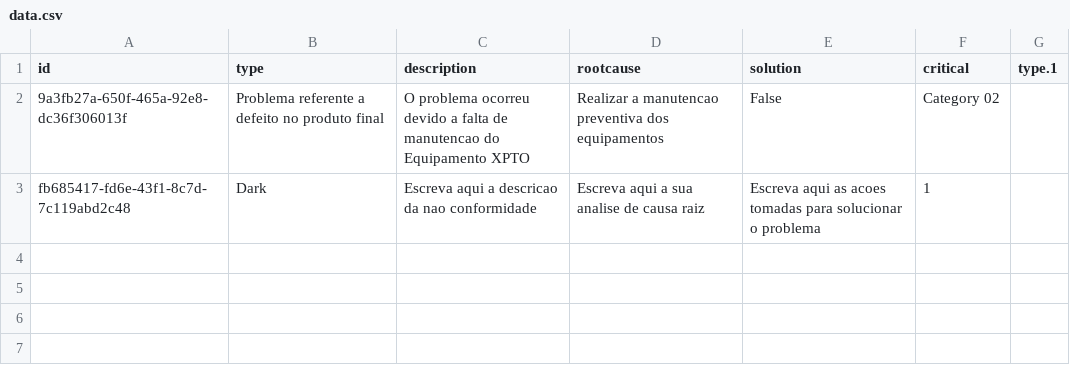
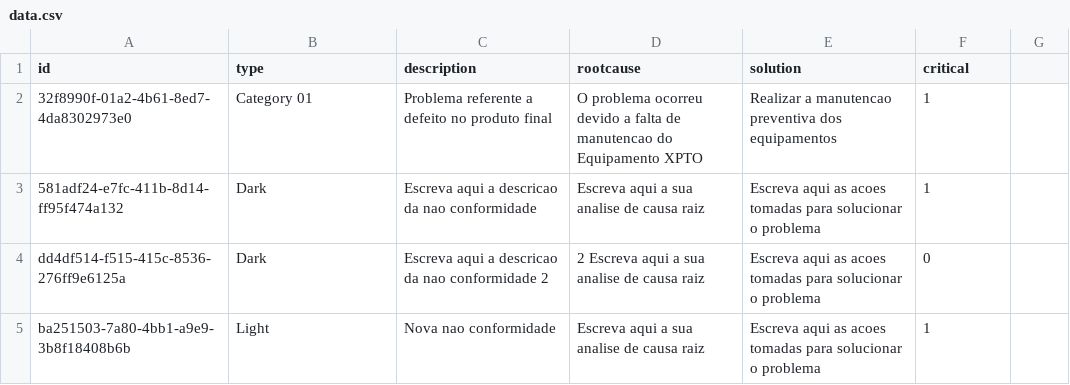
Before and after one commit to GuilhermeTagliati/Python_for_Non_Programmers, a CSV file: 01_NON_CONFORMITIES_PROJECT/data/data.csv, drawn as a sheet.

```diff
--- a/01_NON_CONFORMITIES_PROJECT/data/data.csv
+++ b/01_NON_CONFORMITIES_PROJECT/data/data.csv
@@ -1,3 +1,5 @@
-id,type,description,rootcause,solution,critical,type.1
-9a3fb27a-650f-465a-92e8-dc36f306013f,Problema referente a defeito no produto final,O problema ocorreu devido a falta de manutencao do Equipamento XPTO,Realizar a manutencao preventiva dos equipamentos,False,Category 02,
-fb685417-fd6e-43f1-8c7d-7c119abd2c48,Dark,Escreva aqui a descricao da nao conformidade,Escreva aqui a sua analise de causa raiz,Escreva aqui as acoes tomadas para solucionar o problema,1,
+id,type,description,rootcause,solution,critical
+32f8990f-01a2-4b61-8ed7-4da8302973e0,Category 01,Problema referente a defeito no produto final,O problema ocorreu devido a falta de manutencao do Equipamento XPTO,Realizar a manutencao preventiva dos equipamentos,1
+581adf24-e7fc-411b-8d14-ff95f474a132,Dark,Escreva aqui a descricao da nao conformidade,Escreva aqui a sua analise de causa raiz,Escreva aqui as acoes tomadas para solucionar o problema,1
+dd4df514-f515-415c-8536-276ff9e6125a,Dark,Escreva aqui a descricao da nao conformidade 2,2 Escreva aqui a sua analise de causa raiz,Escreva aqui as acoes tomadas para solucionar o problema,0
+ba251503-7a80-4bb1-a9e9-3b8f18408b6b,Light,Nova nao conformidade,Escreva aqui a sua analise de causa raiz,Escreva aqui as acoes tomadas para solucionar o problema,1
```
Also changed, not shown: 3 other files.
